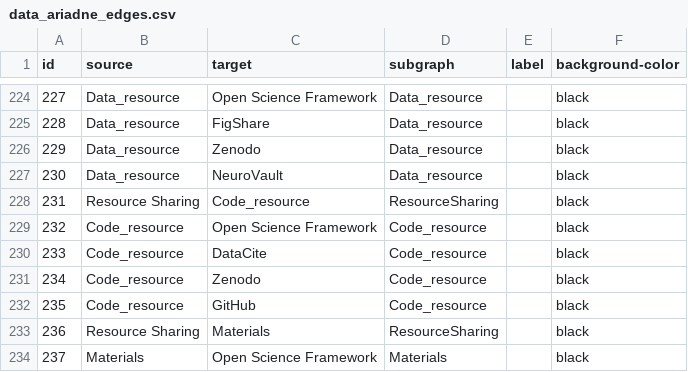
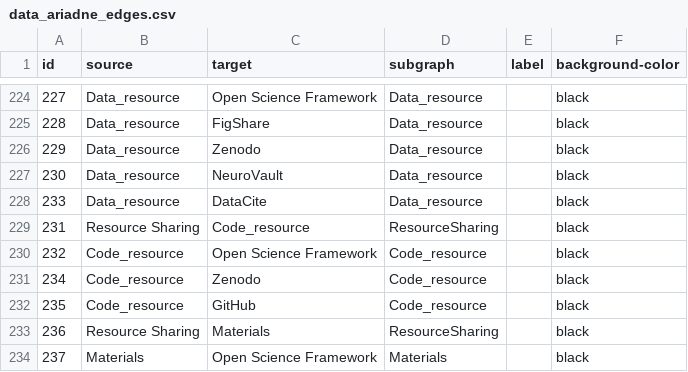
Before and after one commit to IGOR-bioDGPs/ARIADNE, a CSV file: ariadne/data/data_ariadne_edges.csv, drawn as a sheet; only a part is shown, gaps mark what is left out; removed rows and columns are numbered as before the commit, all else as after; the diff names each change by its address in the sheet, - before the commit and + after, or states it on an @@ line.

Commit message:
Update data_ariadne_edges.csv

```diff
--- a/ariadne/data/data_ariadne_edges.csv
+++ b/ariadne/data/data_ariadne_edges.csv
+row 228: 233 | Data_resource | DataCite | Data_resource |  | black
-row 230: 233 | Code_resource | DataCite | Code_resource |  | black
```
